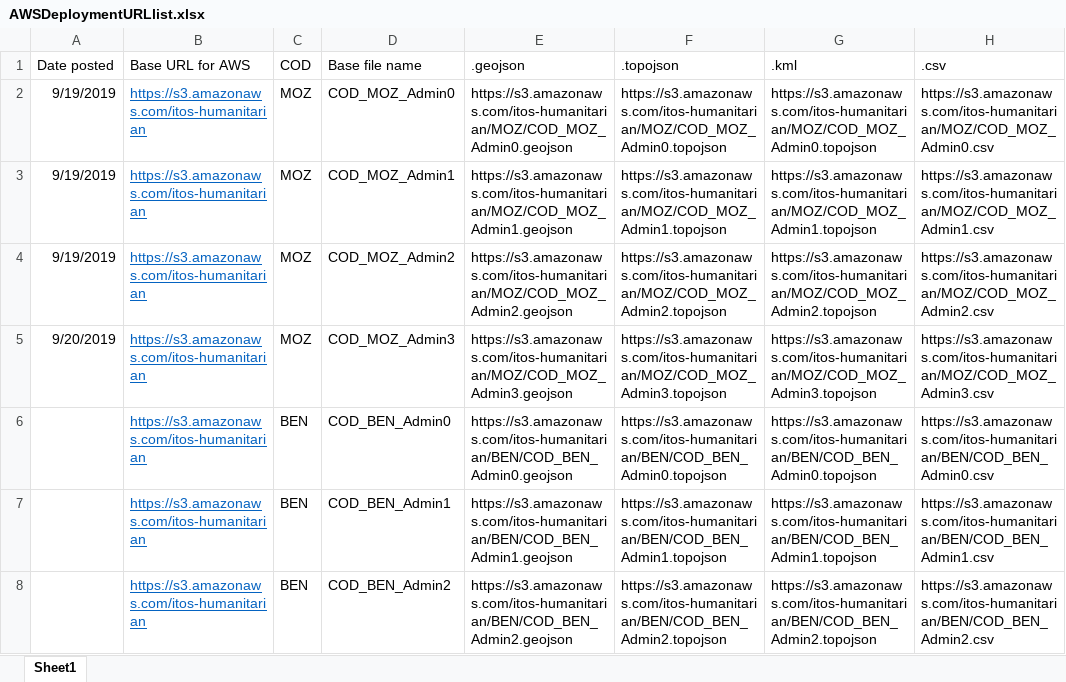
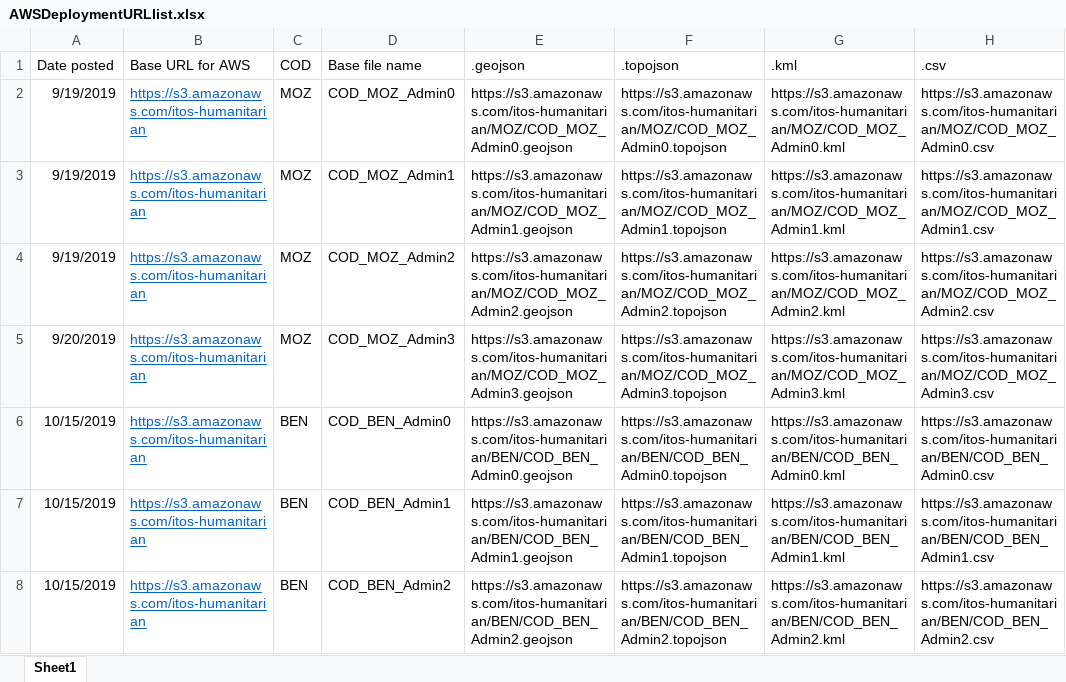
Before and after one commit to UGA-ITOSHumanitarianGIS/mapservicedoc, an Excel workbook: Data/AWSDeploymentURLlist.xlsx, sheet Sheet1, drawn as a sheet; only a part is shown; values as stored, in another font and other column widths than the file's, no borders; the diff covers the shown part only; the diff names each change by its address in the sheet, - before the commit and + after, or states it on an @@ line.

Commit message:
Update AWSDeploymentURLlist.xlsx

```diff
--- a/Data/AWSDeploymentURLlist.xlsx (sheet Sheet1)
+++ b/Data/AWSDeploymentURLlist.xlsx (sheet Sheet1)
-G2: https://s3.amazonaws.com/itos-humanitarian/MOZ/COD_MOZ_Admin0.topojson
+G2: https://s3.amazonaws.com/itos-humanitarian/MOZ/COD_MOZ_Admin0.kml
-G3: https://s3.amazonaws.com/itos-humanitarian/MOZ/COD_MOZ_Admin1.topojson
+G3: https://s3.amazonaws.com/itos-humanitarian/MOZ/COD_MOZ_Admin1.kml
-G4: https://s3.amazonaws.com/itos-humanitarian/MOZ/COD_MOZ_Admin2.topojson
+G4: https://s3.amazonaws.com/itos-humanitarian/MOZ/COD_MOZ_Admin2.kml
-G5: https://s3.amazonaws.com/itos-humanitarian/MOZ/COD_MOZ_Admin3.topojson
+G5: https://s3.amazonaws.com/itos-humanitarian/MOZ/COD_MOZ_Admin3.kml
-A6:A8: (empty)
+A6:A8: 10/15/2019
-G6: https://s3.amazonaws.com/itos-humanitarian/BEN/COD_BEN_Admin0.topojson
+G6: https://s3.amazonaws.com/itos-humanitarian/BEN/COD_BEN_Admin0.kml
-G7: https://s3.amazonaws.com/itos-humanitarian/BEN/COD_BEN_Admin1.topojson
+G7: https://s3.amazonaws.com/itos-humanitarian/BEN/COD_BEN_Admin1.kml
-G8: https://s3.amazonaws.com/itos-humanitarian/BEN/COD_BEN_Admin2.topojson
+G8: https://s3.amazonaws.com/itos-humanitarian/BEN/COD_BEN_Admin2.kml
```
Also changed, not shown: 130 edited cells elsewhere in this sheet.
